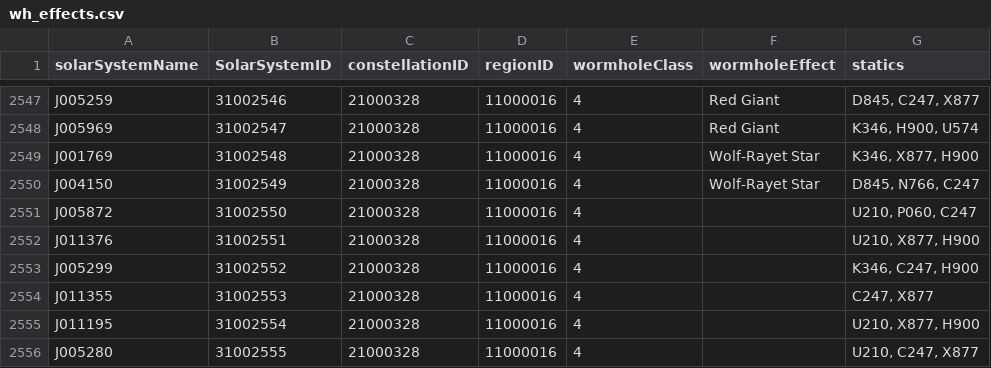
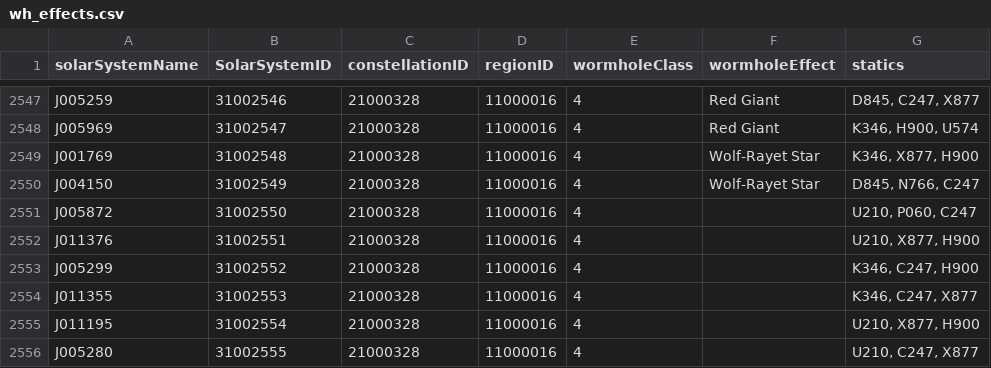
Before and after one commit to zKillboard/zKillboard, a CSV file: setup/wh_effects.csv, drawn as a sheet; only a part is shown, gaps mark what is left out.

Commit message:
added missing static

```diff
--- a/setup/wh_effects.csv
+++ b/setup/wh_effects.csv
@@ -2553,3 +2553,3 @@ J011376,31002551,21000328,11000016,4,,"U210, X877, H900"
 J005299,31002552,21000328,11000016,4,,"K346, C247, H900"
-J011355,31002553,21000328,11000016,4,,"C247, X877"
+J011355,31002553,21000328,11000016,4,,"K346, C247, X877"
 J011195,31002554,21000328,11000016,4,,"U210, X877, H900"
```
